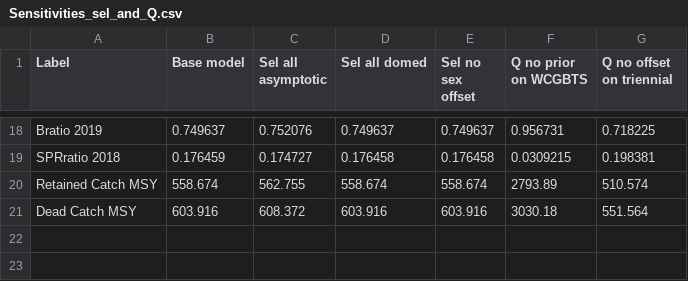
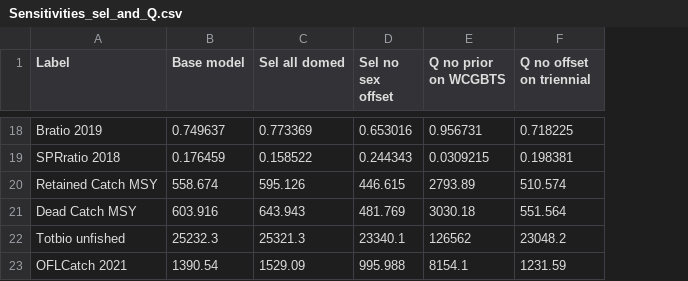
Before and after one commit to iantaylor-NOAA/BigSkate_Doc, a CSV file: txt_files/Sensitivities_sel_and_Q.csv, drawn as a sheet; only a part is shown, gaps mark what is left out; removed rows and columns are numbered as before the commit, all else as after; the diff covers the shown part only; the diff names each change by its address in the sheet, - before the commit and + after, or states it on an @@ line.

```diff
--- a/txt_files/Sensitivities_sel_and_Q.csv
+++ b/txt_files/Sensitivities_sel_and_Q.csv
-column C (Sel all asymptotic), rows 18-21: 0.752076 | 0.174727 | 562.755 | 608.372
-C18 (Sel all domed): 0.749637
+C18 (Sel all domed): 0.773369
-D18 (Sel no sex offset): 0.749637
+D18 (Sel no sex offset): 0.653016
-C19 (Sel all domed): 0.176458
+C19 (Sel all domed): 0.158522
-D19 (Sel no sex offset): 0.176458
+D19 (Sel no sex offset): 0.244343
-C20 (Sel all domed): 558.674
+C20 (Sel all domed): 595.126
-D20 (Sel no sex offset): 558.674
+D20 (Sel no sex offset): 446.615
-C21 (Sel all domed): 603.916
+C21 (Sel all domed): 643.943
-D21 (Sel no sex offset): 603.916
+D21 (Sel no sex offset): 481.769
+row 22: Totbio unfished | 25232.3 | 25321.3 | 23340.1 | 126562 | 23048.2
+row 23: OFLCatch 2021 | 1390.54 | 1529.09 | 995.988 | 8154.1 | 1231.59
```
Also changed, not shown: 32 edited cells elsewhere in this file, 2 other files.
